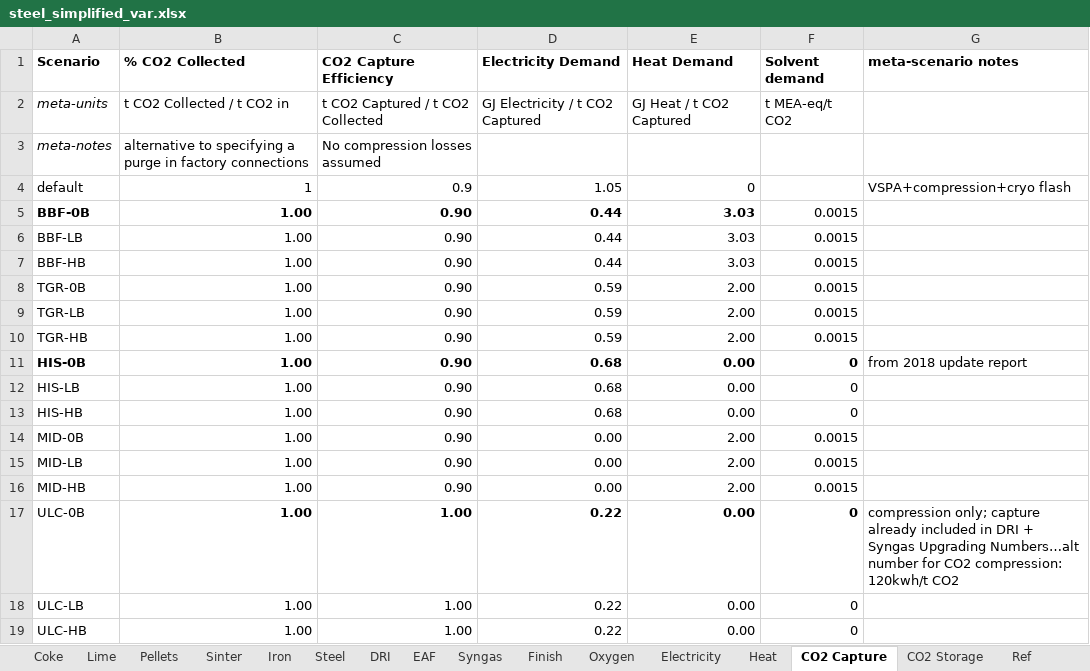
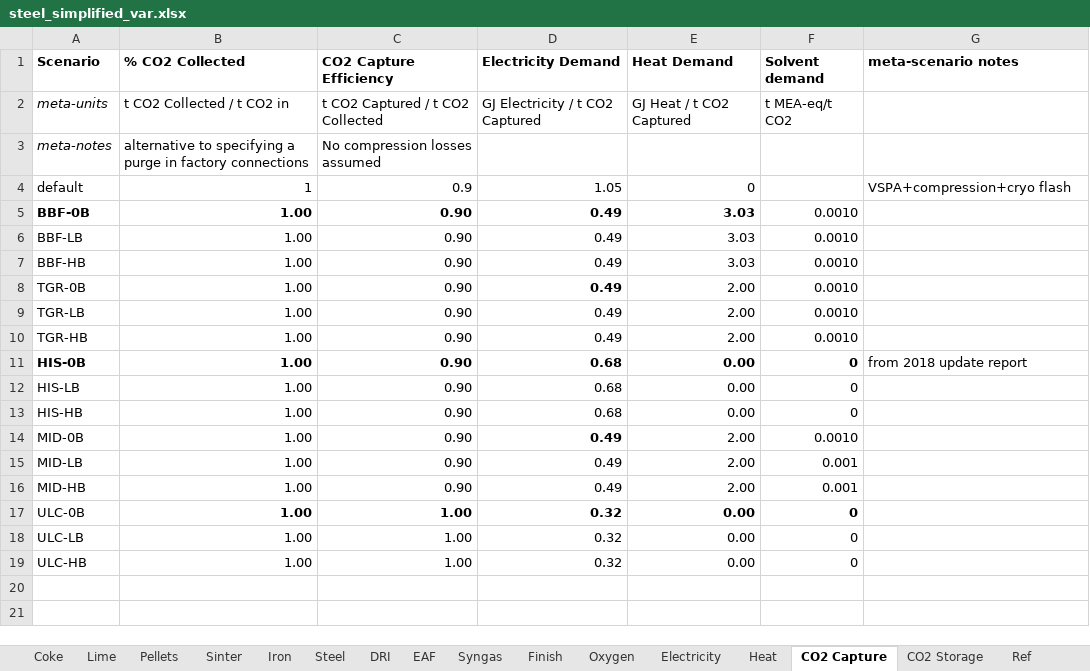
Before and after one commit to concoctions/BlackBlox, an Excel workbook: data/steel/steel_simplified_var.xlsx, sheet CO2 Capture, drawn as a sheet; values as stored, in another font and other column widths than the file's, no borders; the diff names each change by its address in the sheet, - before the commit and + after, or states it on an @@ line.

Commit message:
Results running
added scrap recycling, and checked variables and added more upstream data. Also added ability to change non-varying variables for sensitivity analyses

```diff
--- a/data/steel/steel_simplified_var.xlsx (sheet CO2 Capture)
+++ b/data/steel/steel_simplified_var.xlsx (sheet CO2 Capture)
-D5:D7 (Electricity Demand): 0.44
+D5:D7 (Electricity Demand): 0.49
-F5:F10 (Solvent demand): 0.0015
+F5:F10 (Solvent demand): 0.0010
-D8:D10 (Electricity Demand): 0.59
+D8:D10 (Electricity Demand): 0.49
-D8 bold: off
+D8 bold: on
-D14:D16 (Electricity Demand): 0.00
+D14:D16 (Electricity Demand): 0.49
-D14 bold: off
+D14 bold: on
-F14 (Solvent demand): 0.0015
+F14 (Solvent demand): 0.0010
-F15:F16 (Solvent demand): 0.0015
+F15:F16 (Solvent demand): 0.001
-D17:D19 (Electricity Demand): 0.22
+D17:D19 (Electricity Demand): 0.32
-G17 (meta-scenario notes): compression only; capture already included in DRI + Syngas Upgrading Numbers…alt number for CO2 compression: 120kwh/t CO2
+G17 (meta-scenario notes): (empty)
```
Also changed, not shown: sheet CO2 Storage, data/shared/upstream.xlsx, data/steel/factories/IBF-factory-BFG CCS.xlsx, 17 other files.
